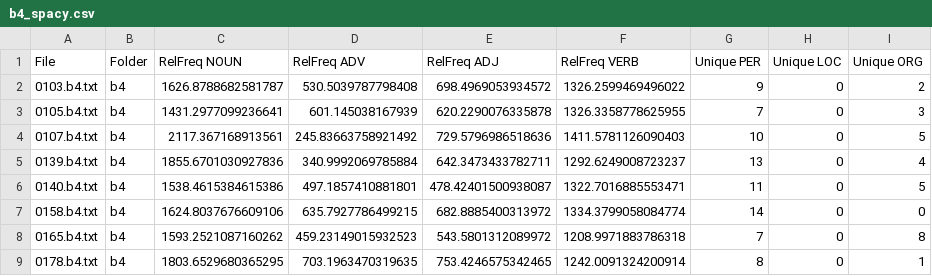
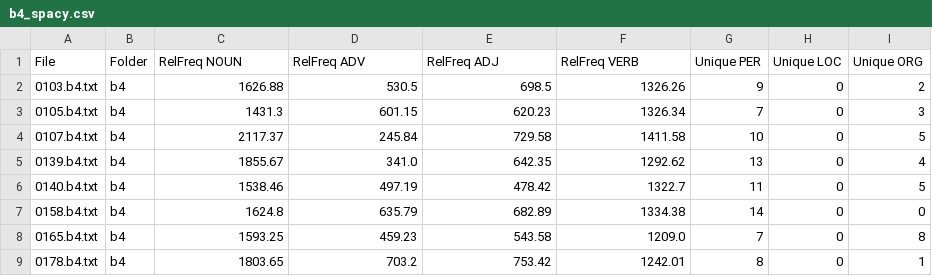
Before and after one commit to IdaElmBro/CDS-language, a CSV file: Assignments/Assignment1_lang/out/b4_spacy.csv, drawn as a sheet; only a part is shown; the diff covers the shown part only.

```diff
--- a/Assignments/Assignment1_lang/out/b4_spacy.csv
+++ b/Assignments/Assignment1_lang/out/b4_spacy.csv
@@ -1,9 +1,9 @@
 File,Folder,RelFreq NOUN,RelFreq ADV,RelFreq ADJ,RelFreq VERB,Unique PER,Unique LOC,Unique ORG
-0103.b4.txt,b4,1626.8788682581787,530.5039787798408,698.4969053934572,1326.2599469496022,9,0,2
-0105.b4.txt,b4,1431.2977099236641,601.145038167939,620.2290076335878,1326.3358778625955,7,0,3
-0107.b4.txt,b4,2117.367168913561,245.83663758921492,729.5796986518636,1411.5781126090403,10,0,5
-0139.b4.txt,b4,1855.6701030927836,340.9992069785884,642.3473433782711,1292.6249008723237,13,0,4
-0140.b4.txt,b4,1538.4615384615386,497.1857410881801,478.42401500938087,1322.7016885553471,11,0,5
-0158.b4.txt,b4,1624.8037676609106,635.7927786499215,682.8885400313972,1334.3799058084774,14,0,0
-0165.b4.txt,b4,1593.2521087160262,459.23149015932523,543.5801312089972,1208.9971883786318,7,0,8
-0178.b4.txt,b4,1803.6529680365295,703.1963470319635,753.4246575342465,1242.0091324200914,8,0,1
+0103.b4.txt,b4,1626.88,530.5,698.5,1326.26,9,0,2
+0105.b4.txt,b4,1431.3,601.15,620.23,1326.34,7,0,3
+0107.b4.txt,b4,2117.37,245.84,729.58,1411.58,10,0,5
+0139.b4.txt,b4,1855.67,341.0,642.35,1292.62,13,0,4
+0140.b4.txt,b4,1538.46,497.19,478.42,1322.7,11,0,5
+0158.b4.txt,b4,1624.8,635.79,682.89,1334.38,14,0,0
+0165.b4.txt,b4,1593.25,459.23,543.58,1209.0,7,0,8
+0178.b4.txt,b4,1803.65,703.2,753.42,1242.01,8,0,1
```
Also changed, not shown: 84 edited cells elsewhere in this file, Assignments/Assignment1_lang/out/a5_spacy.csv, Assignments/Assignment1_lang/out/b1_spacy.csv, 7 other files.
